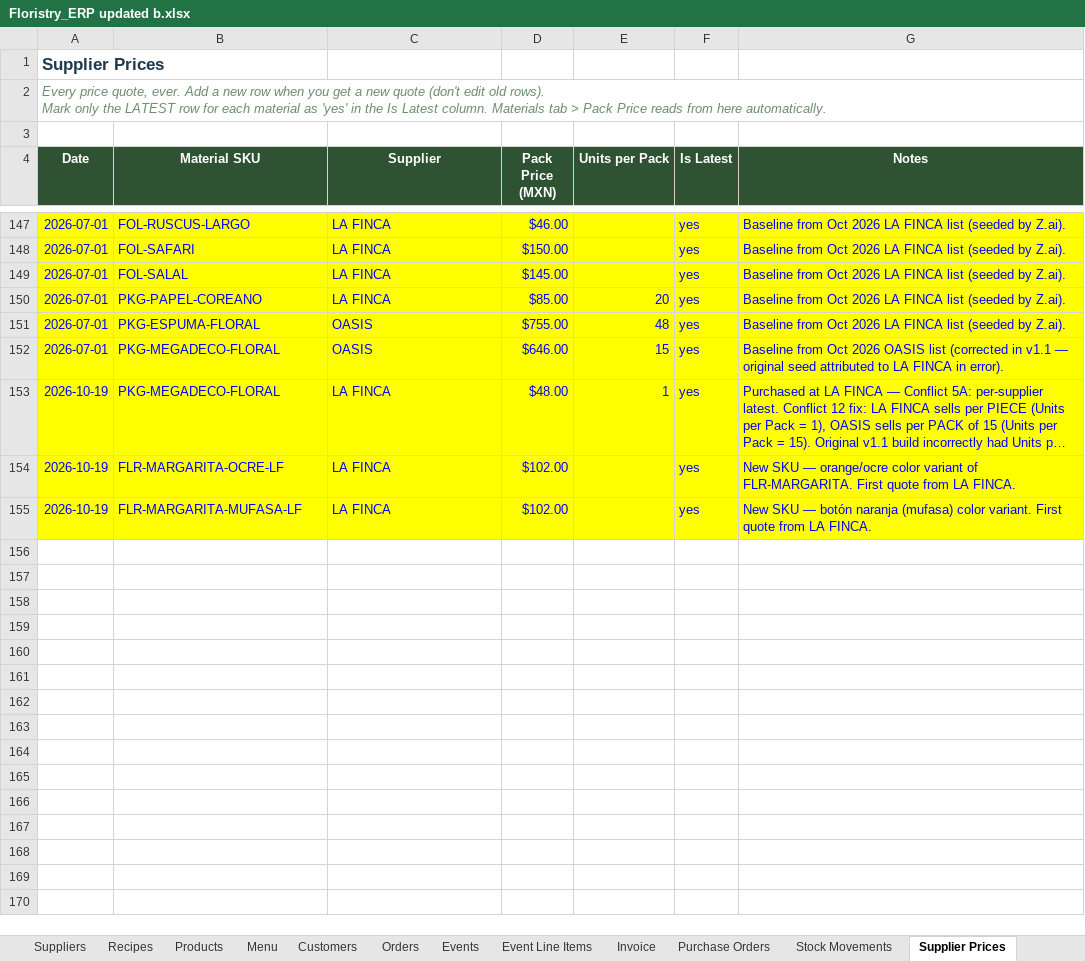
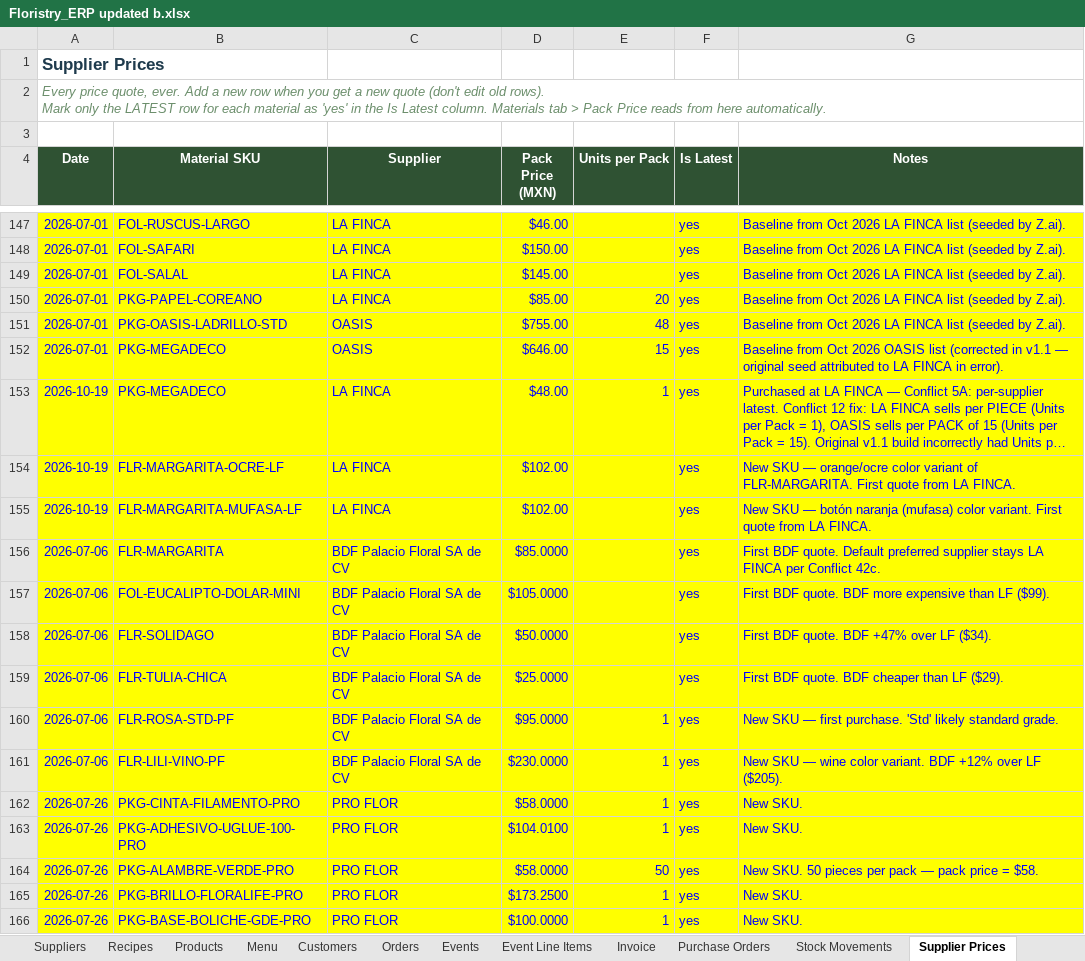
Before and after one commit to bverduzco/florbymariaerp, an Excel workbook: upload/Floristry_ERP updated b.xlsx, sheet Supplier Prices, drawn as a sheet; only a part is shown, gaps mark what is left out; long unchanged cells end in …; values as stored, in another font and other column widths than the file's, no borders; the diff covers the shown part only; the diff names each change by its address in the sheet, - before the commit and + after, or states it on an @@ line.

```diff
--- a/upload/Floristry_ERP updated b.xlsx (sheet Supplier Prices)
+++ b/upload/Floristry_ERP updated b.xlsx (sheet Supplier Prices)
-B151 (Material SKU): PKG-ESPUMA-FLORAL
+B151 (Material SKU): PKG-OASIS-LADRILLO-STD
-B152:B153 (Material SKU): PKG-MEGADECO-FLORAL
+B152:B153 (Material SKU): PKG-MEGADECO
+row 156: 2026-07-06 | FLR-MARGARITA | BDF Palacio Floral SA de CV | $85.0000 |  | yes | First BDF quote. Default preferred supplier stays LA FINCA per Conflict 42c.
+row 157: 2026-07-06 | FOL-EUCALIPTO-DOLAR-MINI | BDF Palacio Floral SA de CV | $105.0000 |  | yes | First BDF quote. BDF more expensive than LF ($99).
+row 158: 2026-07-06 | FLR-SOLIDAGO | BDF Palacio Floral SA de CV | $50.0000 |  | yes | First BDF quote. BDF +47% over LF ($34).
+row 159: 2026-07-06 | FLR-TULIA-CHICA | BDF Palacio Floral SA de CV | $25.0000 |  | yes | First BDF quote. BDF cheaper than LF ($29).
+row 160: 2026-07-06 | FLR-ROSA-STD-PF | BDF Palacio Floral SA de CV | $95.0000 | 1 | yes | New SKU — first purchase. 'Std' likely standard grade.
+row 161: 2026-07-06 | FLR-LILI-VINO-PF | BDF Palacio Floral SA de CV | $230.0000 | 1 | yes | New SKU — wine color variant. BDF +12% over LF ($205).
+row 162: 2026-07-26 | PKG-CINTA-FILAMENTO-PRO | PRO FLOR | $58.0000 | 1 | yes | New SKU.
+row 163: 2026-07-26 | PKG-ADHESIVO-UGLUE-100-PRO | PRO FLOR | $104.0100 | 1 | yes | New SKU.
+row 164: 2026-07-26 | PKG-ALAMBRE-VERDE-PRO | PRO FLOR | $58.0000 | 50 | yes | New SKU. 50 pieces per pack — pack price = $58.
+row 165: 2026-07-26 | PKG-BRILLO-FLORALIFE-PRO | PRO FLOR | $173.2500 | 1 | yes | New SKU.
+row 166: 2026-07-26 | PKG-BASE-BOLICHE-GDE-PRO | PRO FLOR | $100.0000 | 1 | yes | New SKU.
```
Also changed, not shown: 24 added rows elsewhere in this sheet, sheet Materials, sheet Purchase Orders, sheet Stock Movements, sheet Version History, sheet Dashboard, sheet Invoice, 1 more sheet, 6 other files.
